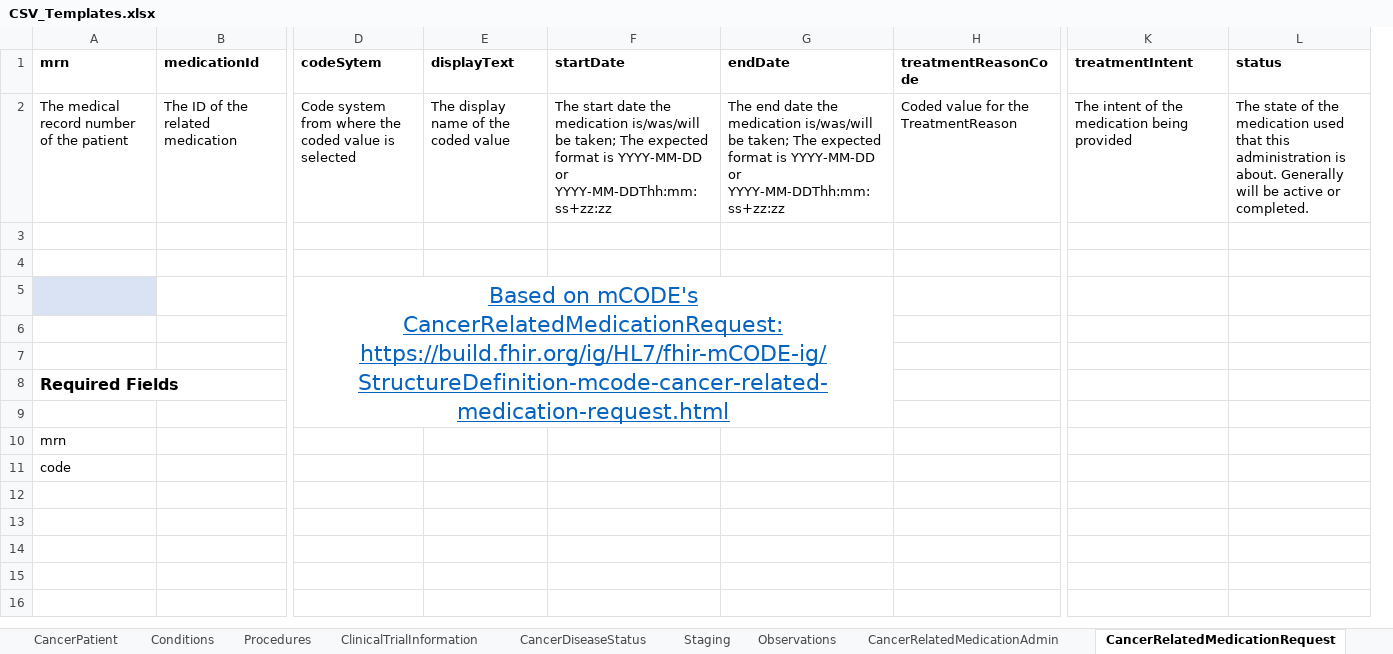
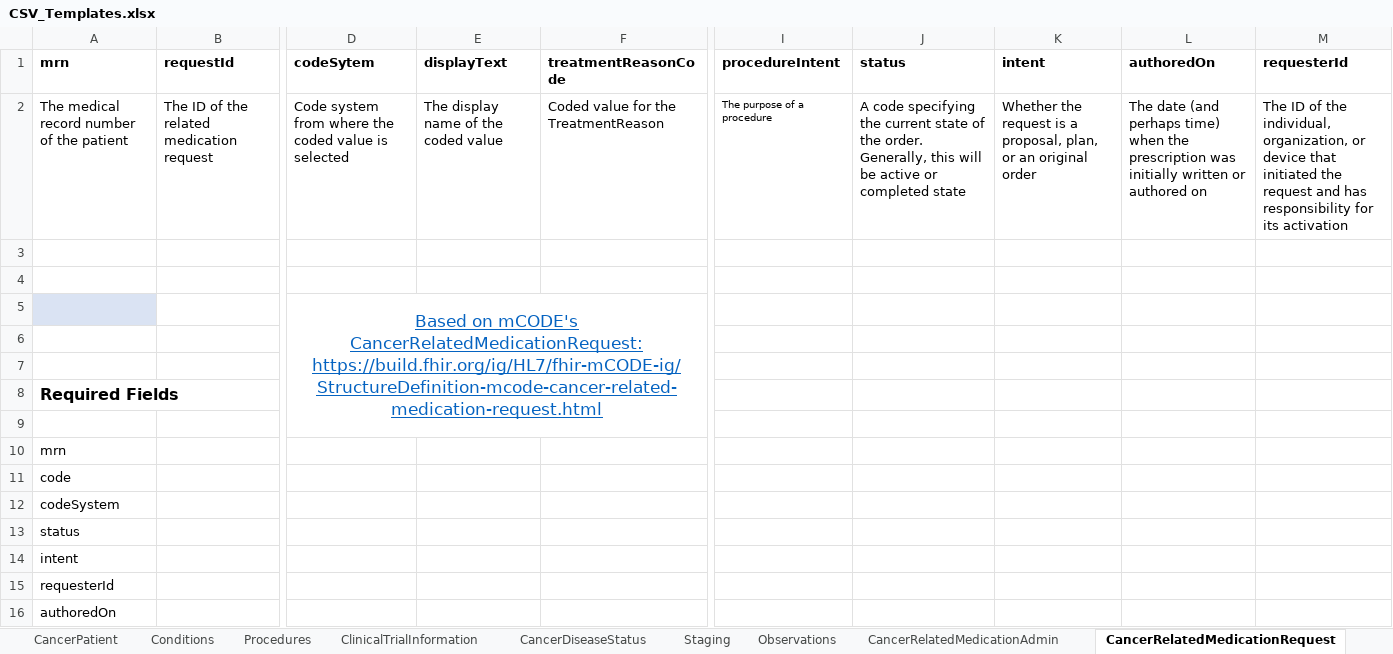
Before and after one commit to mcode/mcode-extraction-framework, an Excel workbook: docs/CSV_Templates.xlsx, sheet CancerRelatedMedicationRequest, drawn as a sheet; only a part is shown, gaps mark what is left out; values as stored, in another font and other column widths than the file's, no borders; removed rows and columns are numbered as before the commit, all else as after; rows hold the shown columns only; the diff names each change by its address in the sheet, - before the commit and + after, or states it on an @@ line.

Commit message:
removing the weird excel file thingy

```diff
--- a/docs/CSV_Templates.xlsx (sheet CancerRelatedMedicationRequest)
+++ b/docs/CSV_Templates.xlsx (sheet CancerRelatedMedicationRequest)
-column B (medicationId), row 2: The ID of the related medication
+column B (requestId), row 2: The ID of the related medication request
-column F (startDate), row 2: The start date the medication is/was/will be taken; The expected format is YYYY-MM-DD or YYYY-MM-DDThh:mm:ss+zz:zz
-column G (endDate), row 2: The end date the medication is/was/will be taken; The expected format is YYYY-MM-DD or YYYY-MM-DDThh:mm:ss+zz:zz
-column K (treatmentIntent), row 2: The intent of the medication being provided
+column I (procedureIntent), row 2: The purpose of a procedure
+column K (intent), row 2: Whether the request is a proposal, plan, or an original order
+column L (authoredOn), row 2: The date (and perhaps time) when the prescription was initially written or authored on
+column M (requesterId), row 2: The ID of the individual, organization, or device that initiated the request and has responsibility for its activation
-J2 (status): The state of the medication used that this administration is about. Generally will be active or completed.
+J2 (status): A code specifying the current state of the order. Generally, this will be active or completed state
@@ D5 text size: smaller @@
-D5:G9 merged
+D5:G9 merged
+row 12: codeSystem
+row 13: status
+row 14: intent
+row 15: requesterId
+row 16: authoredOn
```
Also changed, not shown: sheet CancerRelatedMedicationAdmin, 1 other file.
